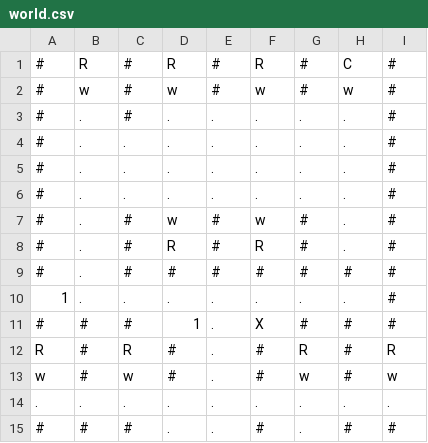
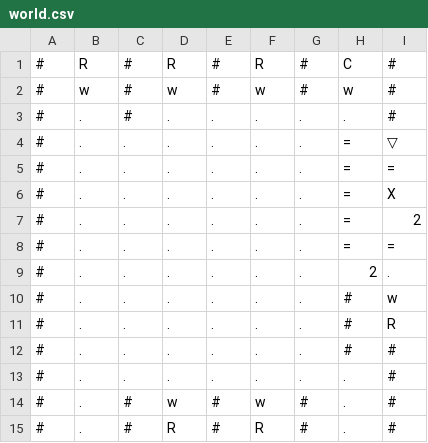
Before and after one commit to npow/infestation, a CSV file: levels/world.csv, drawn as a sheet; only a part is shown; the shorter side is filled out with more unchanged rows.

Commit message:
Add in cooperation level

```diff
--- a/levels/world.csv
+++ b/levels/world.csv
@@ -3,4 +3,11 @@
 #,.,#,.,.,.,.,.,#
-#,.,.,.,.,.,.,.,#
-#,.,.,.,.,.,.,.,#
+#,.,.,.,.,.,.,=,▽
+#,.,.,.,.,.,.,=,=
+#,.,.,.,.,.,.,=,X
+#,.,.,.,.,.,.,=,2
+#,.,.,.,.,.,.,=,=
+#,.,.,.,.,.,.,2,.
+#,.,.,.,.,.,.,#,w
+#,.,.,.,.,.,.,#,R
+#,.,.,.,.,.,.,#,#
 #,.,.,.,.,.,.,.,#
```
Also changed, not shown: 3 other files.
